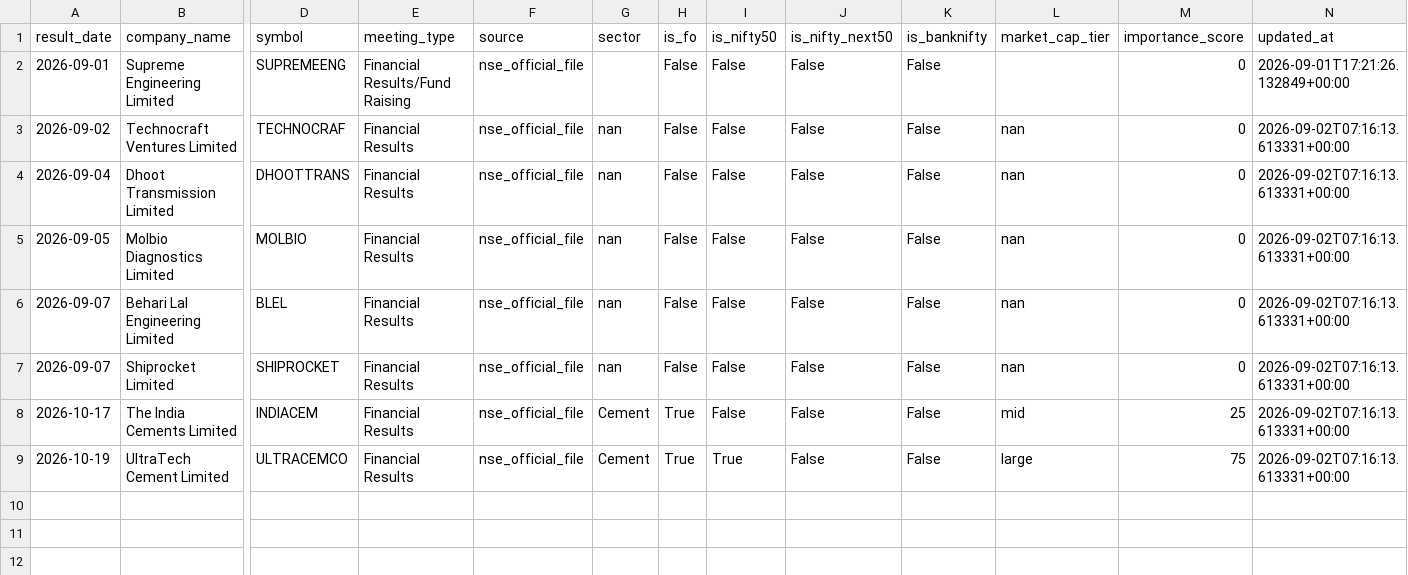
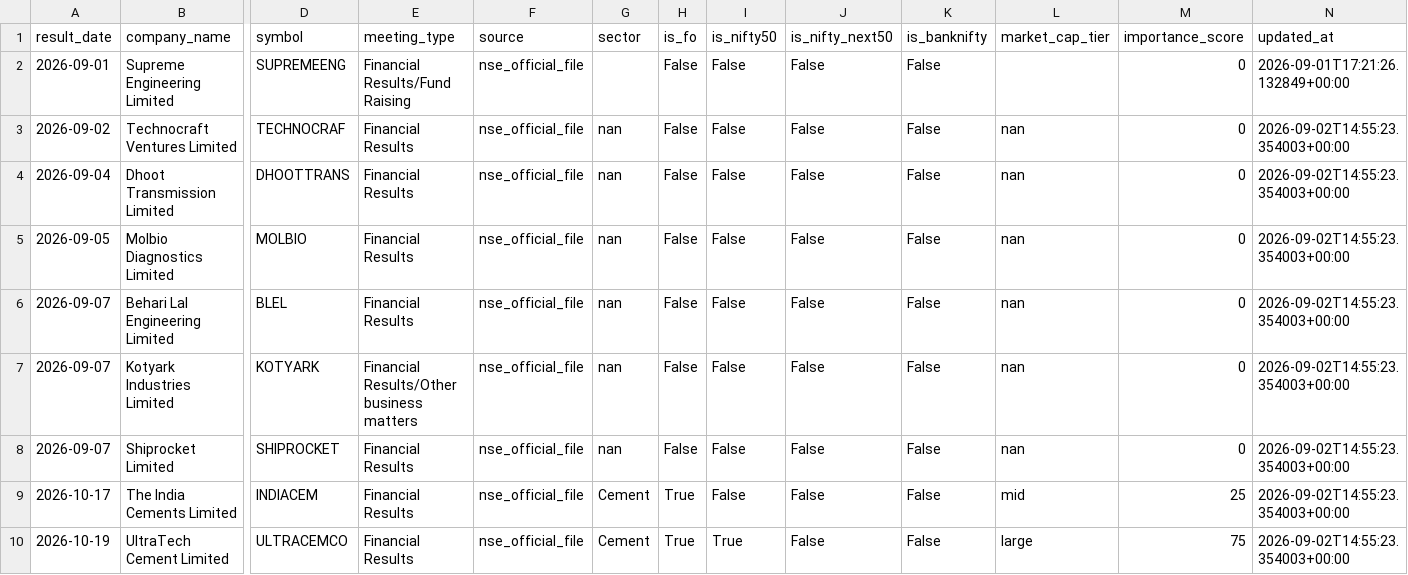
Before and after one commit to atharvagrawal28/fo_platform, a CSV file: data/earnings_calendar.csv, drawn as a sheet; only a part is shown, gaps mark what is left out; addresses are those after the commit; rows hold the shown columns only; the diff names each change by its address in the sheet, - before the commit and + after, or states it on an @@ line.

```diff
--- a/data/earnings_calendar.csv
+++ b/data/earnings_calendar.csv
-N3:N6 (updated_at): 2026-09-02T07:16:13.613331+00:00
+N3:N6 (updated_at): 2026-09-02T14:55:23.354003+00:00
+row 7: 2026-09-07 | Kotyark Industries Limited | KOTYARK | Financial Results/Other business matters | nse_official_file | nan | False | False | False | False | nan | 0 | 2026-09-02T14:55:23.354003+00:00
-N8:N10 (updated_at): 2026-09-02T07:16:13.613331+00:00
+N8:N10 (updated_at): 2026-09-02T14:55:23.354003+00:00
```
Also changed, not shown: data/oi_snapshot.csv, 2 other files.
